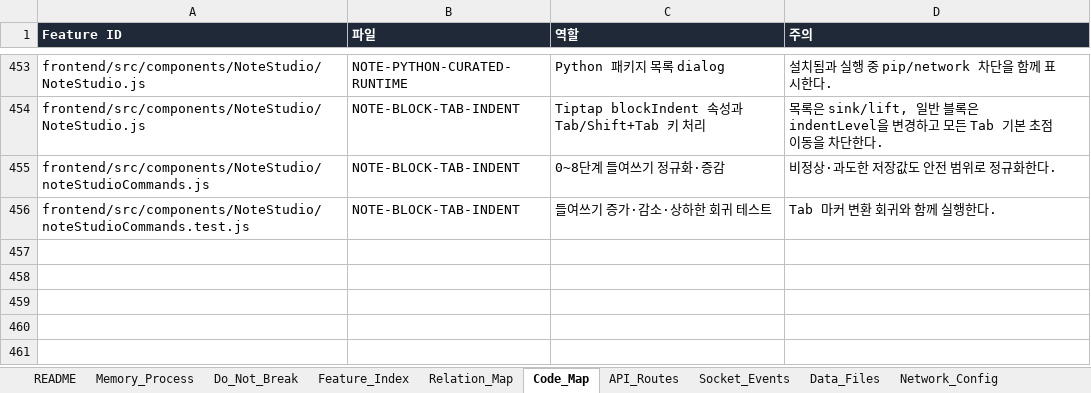
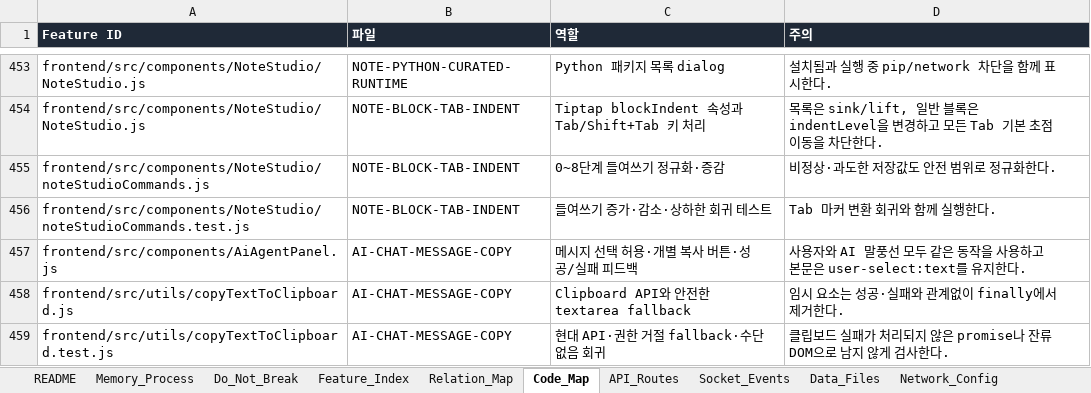
Before and after one commit to CLim020924/NAS_dev, an Excel workbook: docs/NAS_PROJECT_LOG.xlsx, sheet Code_Map, drawn as a sheet; only a part is shown, gaps mark what is left out; values as stored, in another font and other column widths than the file's, no borders; the diff names each change by its address in the sheet, - before the commit and + after, or states it on an @@ line.

Commit message:
docs(ai-agent): record reliable message copying

```diff
--- a/docs/NAS_PROJECT_LOG.xlsx (sheet Code_Map)
+++ b/docs/NAS_PROJECT_LOG.xlsx (sheet Code_Map)
+row 457: frontend/src/components/AiAgentPanel.js | AI-CHAT-MESSAGE-COPY | 메시지 선택 허용·개별 복사 버튼·성공/실패 피드백 | 사용자와 AI 말풍선 모두 같은 동작을 사용하고 본문은 user-select:text를 유지한다.
+row 458: frontend/src/utils/copyTextToClipboard.js | AI-CHAT-MESSAGE-COPY | Clipboard API와 안전한 textarea fallback | 임시 요소는 성공·실패와 관계없이 finally에서 제거한다.
+row 459: frontend/src/utils/copyTextToClipboard.test.js | AI-CHAT-MESSAGE-COPY | 현대 API·권한 거절 fallback·수단 없음 회귀 | 클립보드 실패가 처리되지 않은 promise나 잔류 DOM으로 남지 않게 검사한다.
```
Also changed, not shown: sheet Patch_Log, sheet Relation_Map, sheet Generated_Check, sheet Feature_Index, sheet Do_Not_Break, sheet Request_Archive, 1 other file.
